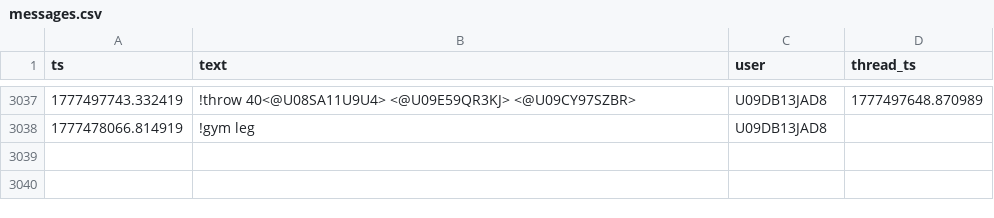
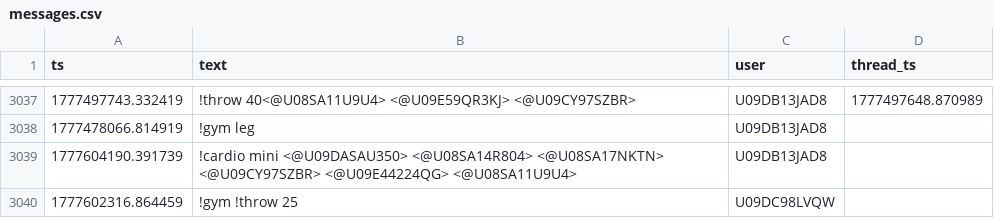
Before and after one commit to MGreenberg58/slackbot-main, a CSV file: messages.csv, drawn as a sheet; only a part is shown, gaps mark what is left out; the diff names each change by its address in the sheet, - before the commit and + after, or states it on an @@ line.

```diff
--- a/messages.csv
+++ b/messages.csv
+row 3039: 1777604190.391739 | !cardio mini <@U09DASAU350> <@U08SA14R804> <@U08SA17NKTN> <@U09CY97SZBR> <@U09E44224QG> <@U08SA11U9U4> | U09DB13JAD8
+row 3040: 1777602316.864459 | !gym !throw 25 | U09DC98LVQW
```
